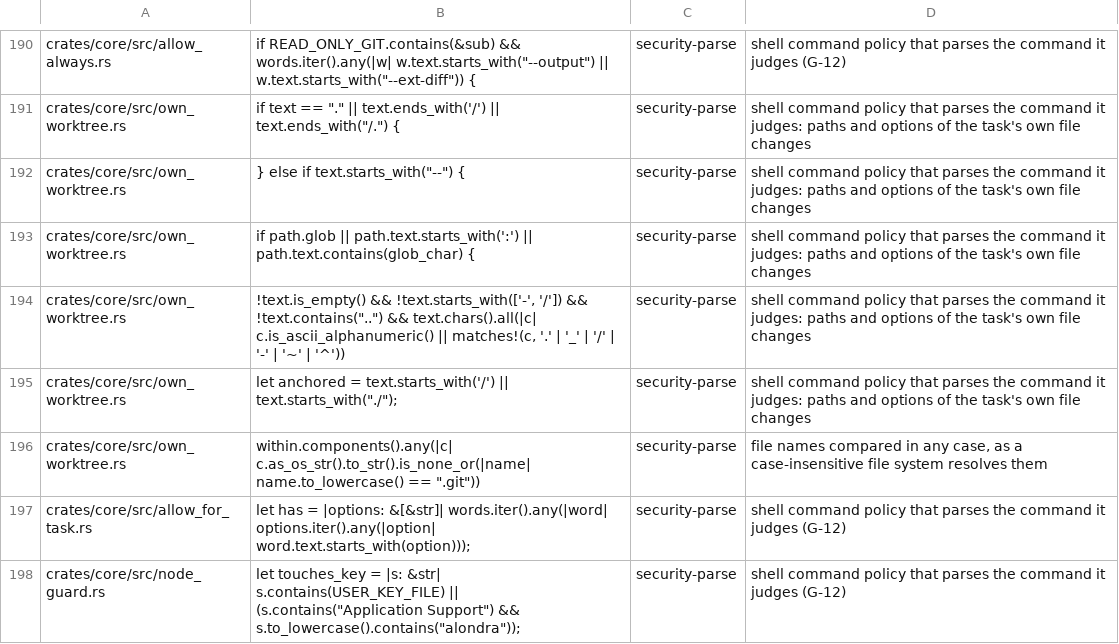
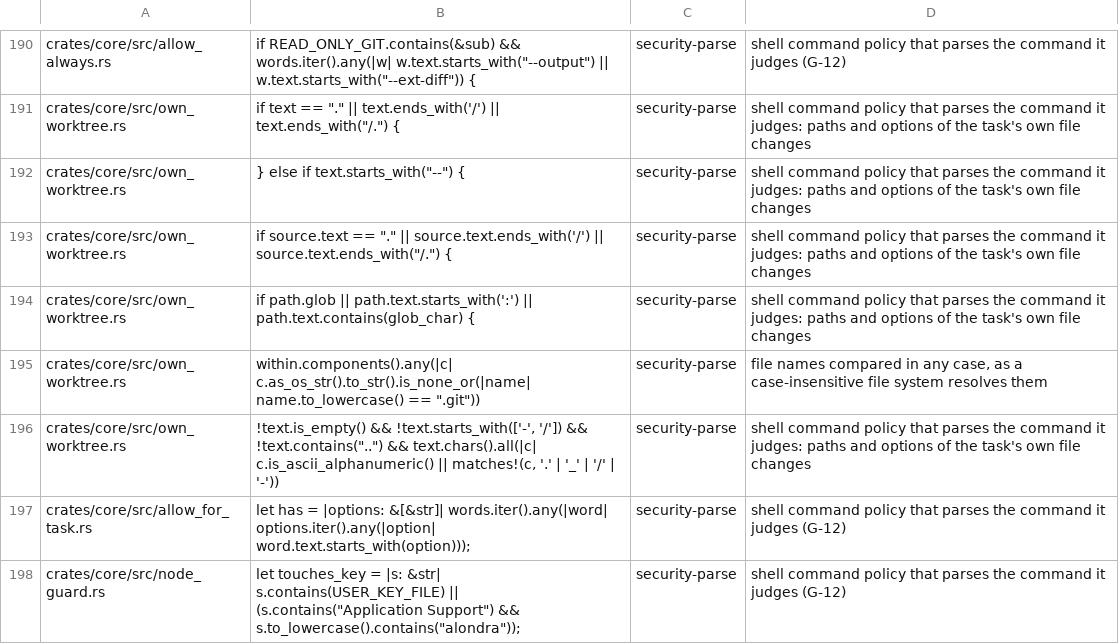
Before and after one commit to bitomule/alondra, a TSV file: tools/prose_decisions_allowlist.tsv, drawn as a sheet; only a part is shown, gaps mark what is left out; removed rows and columns are numbered as before the commit, all else as after; the diff names each change by its address in the sheet, - before the commit and + after, or states it on an @@ line.

Commit message:
Allow one change per command, only in worktrees the task holds alone
A second adversarial review found more ways out of the own-worktree check, each closed with a
test here:

- A cd that does not take effect (in a pipe, behind nice, when it fails) and a change that
  remakes what a later one names: a command now holds one change, beside nothing but true.
- BSD sed reading the word after a bare -i as the backup suffix, stopping at its first operand
  and skipping a delimiter inside brackets: only -i '', -i.bak and --in-place pass, no option
  after the first operand, no bracket expression.
- zsh extendedglob: the parser marks an unquoted ^ or ~, and such a word asks.
- mv of a source named with a trailing /, which moves a link's target under its name.
- git reading a configuration the node chose: git must use the worktree's own repository, with
  its git folders outside every worktree of the task.
- Another task's worktree a node entered, or a linked worktree outside Alondra's folders: the
  store passes only the worktrees no other task holds, and they must sit in .claude/worktrees or
  Alondra's worktree storage.
- truncate or chmod on a FIFO.

```diff
--- a/tools/prose_decisions_allowlist.tsv
+++ b/tools/prose_decisions_allowlist.tsv
+row 193: crates/core/src/own_worktree.rs | if source.text == "." || source.text.ends_with('/') || source.text.ends_with("/.") { | security-parse | shell command policy that parses the command it judges: paths and options of the task's own file changes
-row 194: crates/core/src/own_worktree.rs | !text.is_empty() && !text.starts_with(['-', '/']) && !text.contains("..") && text.chars().all(|c| c.is_ascii_alphanumeric() || matches!(c, '.' | '_' | '/' | '-' | '~' | '^')) | security-parse | shell command policy that parses the command it judges: paths and options of the task's own file changes
-row 195: crates/core/src/own_worktree.rs | let anchored = text.starts_with('/') || text.starts_with("./"); | security-parse | shell command policy that parses the command it judges: paths and options of the task's own file changes
+row 196: crates/core/src/own_worktree.rs | !text.is_empty() && !text.starts_with(['-', '/']) && !text.contains("..") && text.chars().all(|c| c.is_ascii_alphanumeric() || matches!(c, '.' | '_' | '/' | '-')) | security-parse | shell command policy that parses the command it judges: paths and options of the task's own file changes
```
Also changed, not shown: 32 other files.
